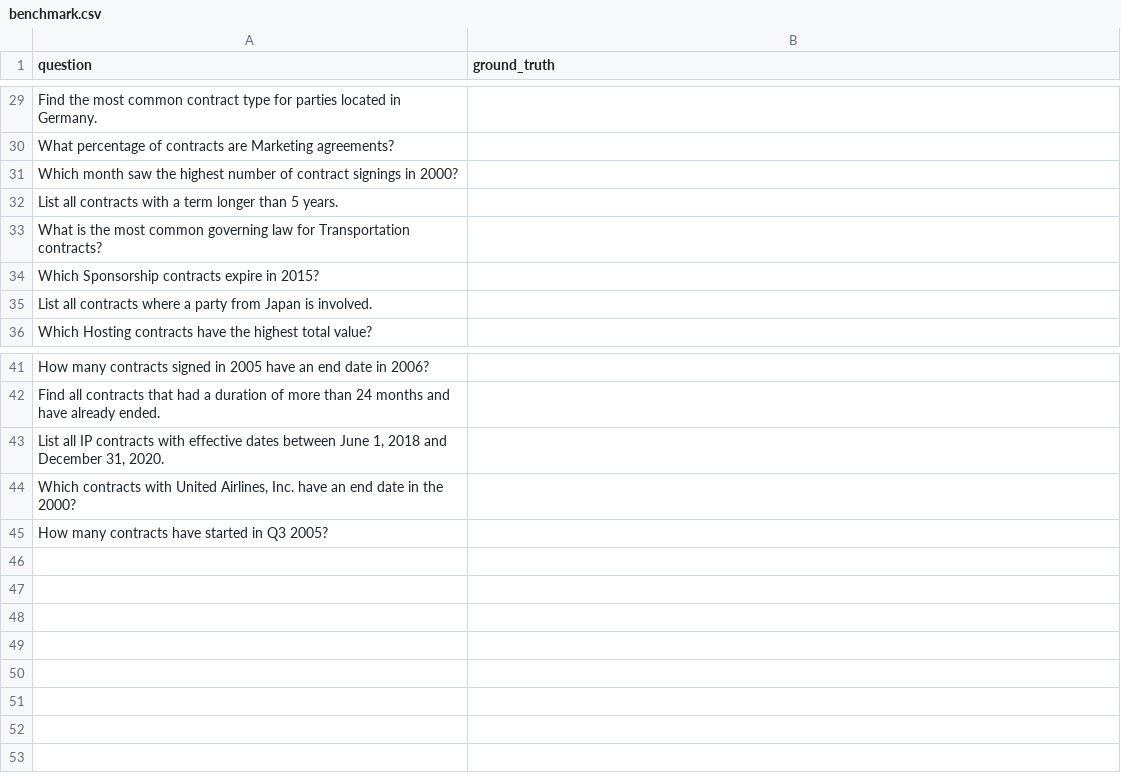
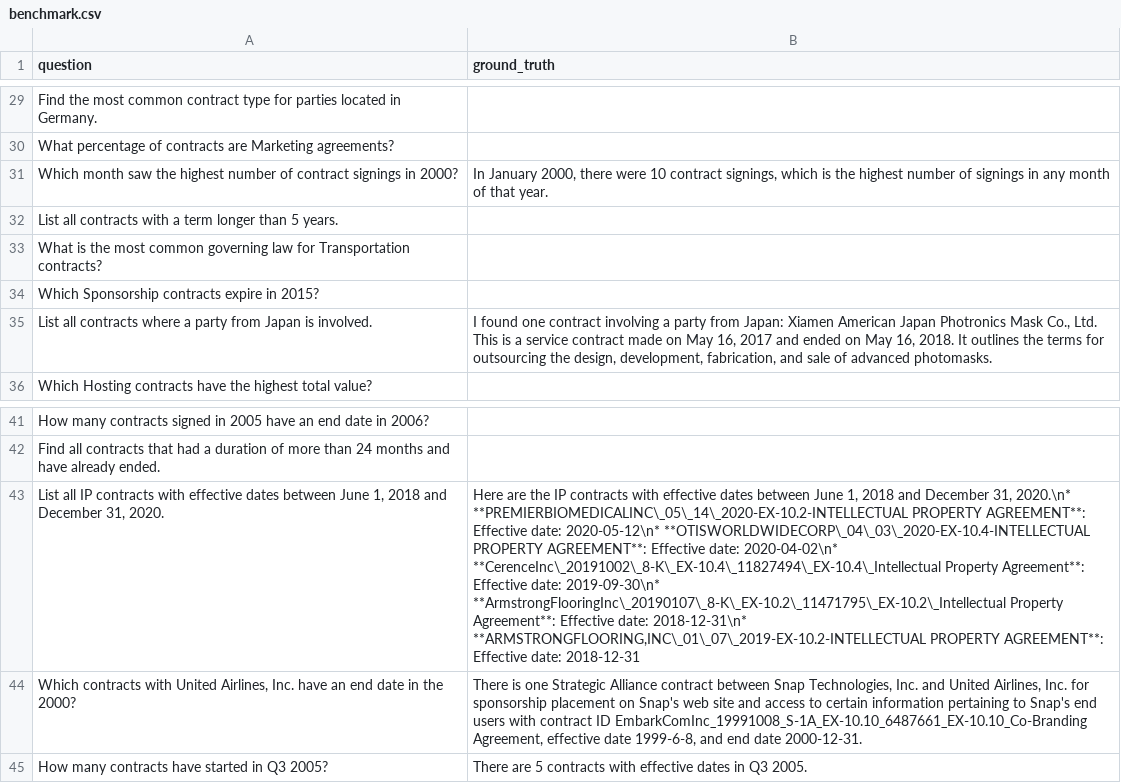
Before and after one commit to dave1362/legal-tech-chat, a CSV file: benchmark/benchmark.csv, drawn as a sheet; only a part is shown, gaps mark what is left out; the diff covers the shown part only; the diff names each change by its address in the sheet, - before the commit and + after, or states it on an @@ line.

```diff
--- a/benchmark/benchmark.csv
+++ b/benchmark/benchmark.csv
-B31 (ground_truth): (empty)
+B31 (ground_truth): In January 2000, there were 10 contract signings, which is the highest number of signings in any month of that year.
-B35 (ground_truth): (empty)
+B35 (ground_truth): I found one contract involving a party from Japan: Xiamen American Japan Photronics Mask Co., Ltd. This is a service contract made on May 16, 2017 and ended on May 16, 2018. It outlines the terms for outsourcing the design, development, fabrication, and sale of advanced photomasks.
-B43 (ground_truth): (empty)
+B43 (ground_truth): Here are the IP contracts with effective dates between June 1, 2018 and December 31, 2020.\n* **PREMIERBIOMEDICALINC\_05\_14\_2020-EX-10.2-INTELLECTUAL PROPERTY AGREEMENT**: Effective date: 2020-05-12\n* **OTISWORLDWIDECORP\_04\_03\_2020-EX-10.4-INTELLECTUAL PROPERTY AGREEMENT**: Effective date: 2020-04-02\n* **CerenceInc\_20191002\_8-K\_EX-10.4\_11827494\_EX-10.4\_Intellectual Property Agreement**: Effective date: 2019-09-30\n* **ArmstrongFlooringInc\_20190107\_8-K\_EX-10.2\_11471795\_EX-10.2\_Intellectual Property Agreement**: Effective date: 2018-12-31\n* **ARMSTRONGFLOORING,INC\_01\_07\_2019-EX-10.2-INTELLECTUAL PROPERTY AGREEMENT**: Effective date: 2018-12-31
-B44 (ground_truth): (empty)
+B44 (ground_truth): There is one Strategic Alliance contract between Snap Technologies, Inc. and United Airlines, Inc. for sponsorship placement on Snap's web site and access to certain information pertaining to Snap's end users with contract ID EmbarkComInc_19991008_S-1A_EX-10.10_6487661_EX-10.10_Co-Branding Agreement, effective date 1999-6-8, and end date 2000-12-31.
-B45 (ground_truth): (empty)
+B45 (ground_truth): There are 5 contracts with effective dates in Q3 2005.
```
Also changed, not shown: 12 edited cells elsewhere in this file, 2 other files.
